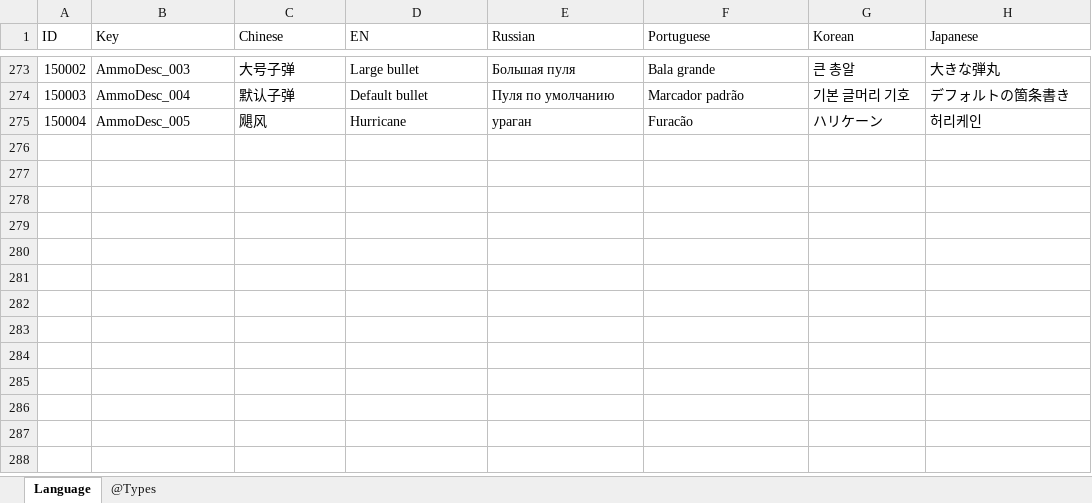
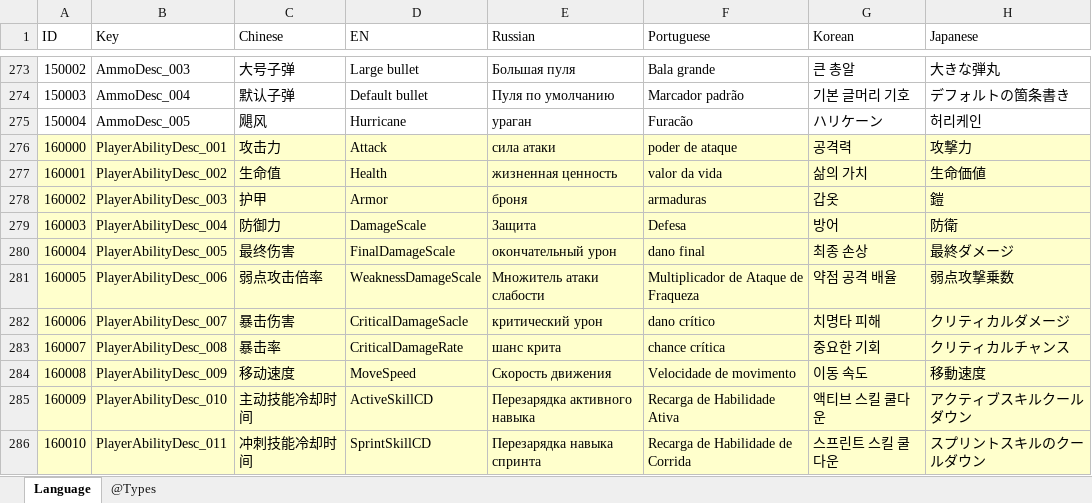
Before and after one commit to wzwqhfy/gunfire_config_table, an Excel workbook: 程序用_正式版_基础版/Language.xlsx, sheet Language, drawn as a sheet; only a part is shown, gaps mark what is left out; values as stored, in another font and other column widths than the file's, no borders; the diff names each change by its address in the sheet, - before the commit and + after, or states it on an @@ line.

```diff
--- a/程序用_正式版_基础版/Language.xlsx (sheet Language)
+++ b/程序用_正式版_基础版/Language.xlsx (sheet Language)
+row 276: 160000 | PlayerAbilityDesc_001 | 攻击力 | Attack | сила атаки | poder de ataque | 공격력 | 攻撃力
+row 277: 160001 | PlayerAbilityDesc_002 | 生命值 | Health | жизненная ценность | valor da vida | 삶의 가치 | 生命価値
+row 278: 160002 | PlayerAbilityDesc_003 | 护甲 | Armor | броня | armaduras | 갑옷 | 鎧
+row 279: 160003 | PlayerAbilityDesc_004 | 防御力 | DamageScale | Защита | Defesa | 방어 | 防衛
+row 280: 160004 | PlayerAbilityDesc_005 | 最终伤害 | FinalDamageScale | окончательный урон | dano final | 최종 손상 | 最終ダメージ
+row 281: 160005 | PlayerAbilityDesc_006 | 弱点攻击倍率 | WeaknessDamageScale | Множитель атаки слабости | Multiplicador de Ataque de Fraqueza | 약점 공격 배율 | 弱点攻撃乗数
+row 282: 160006 | PlayerAbilityDesc_007 | 暴击伤害 | CriticalDamageSacle | критический урон | dano crítico | 치명타 피해 | クリティカルダメージ
+row 283: 160007 | PlayerAbilityDesc_008 | 暴击率 | CriticalDamageRate | шанс крита | chance crítica | 중요한 기회 | クリティカルチャンス
+row 284: 160008 | PlayerAbilityDesc_009 | 移动速度 | MoveSpeed | Скорость движения | Velocidade de movimento | 이동 속도 | 移動速度
+row 285: 160009 | PlayerAbilityDesc_010 | 主动技能冷却时间 | ActiveSkillCD | Перезарядка активного навыка | Recarga de Habilidade Ativa | 액티브 스킬 쿨다운 | アクティブスキルクールダウン
+row 286: 160010 | PlayerAbilityDesc_011 | 冲刺技能冷却时间 | SprintSkillCD | Перезарядка навыка спринта | Recarga de Habilidade de Corrida | 스프린트 스킬 쿨다운 | スプリントスキルのクールダウン
```
Also changed, not shown: 程序用_正式版_基础版/Monster.xlsx, 程序用_正式版_基础版/PlayerTalent.xlsx, 4 other files.
